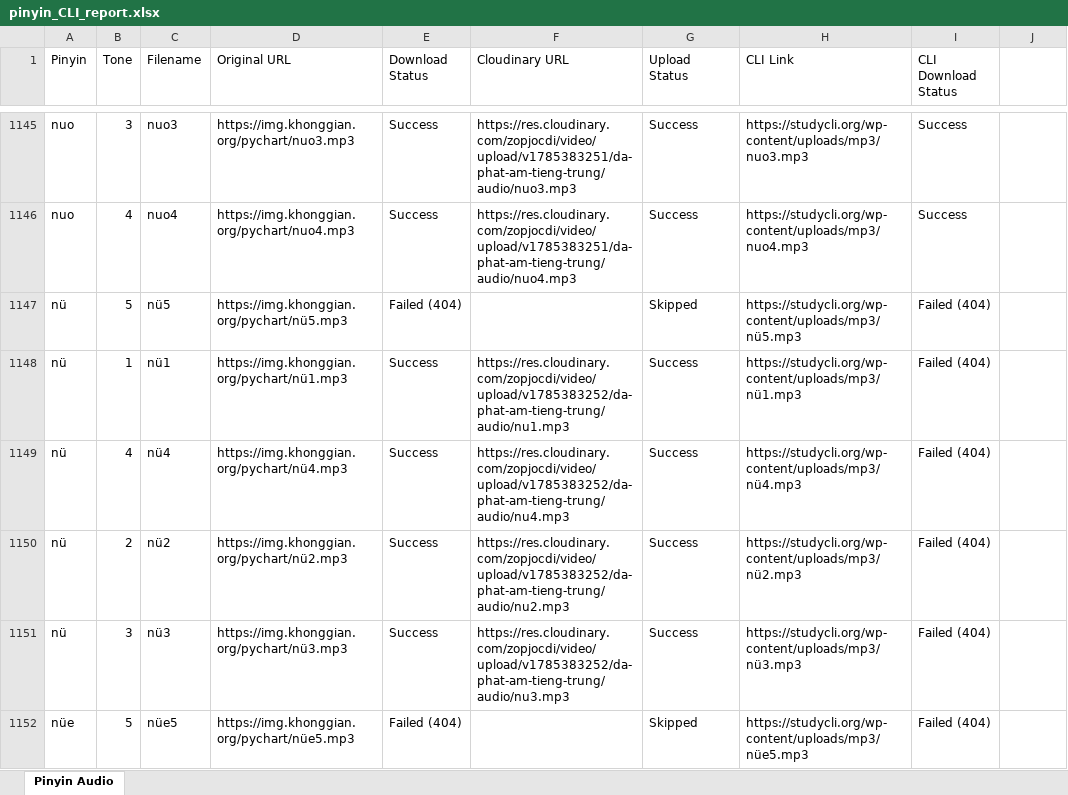
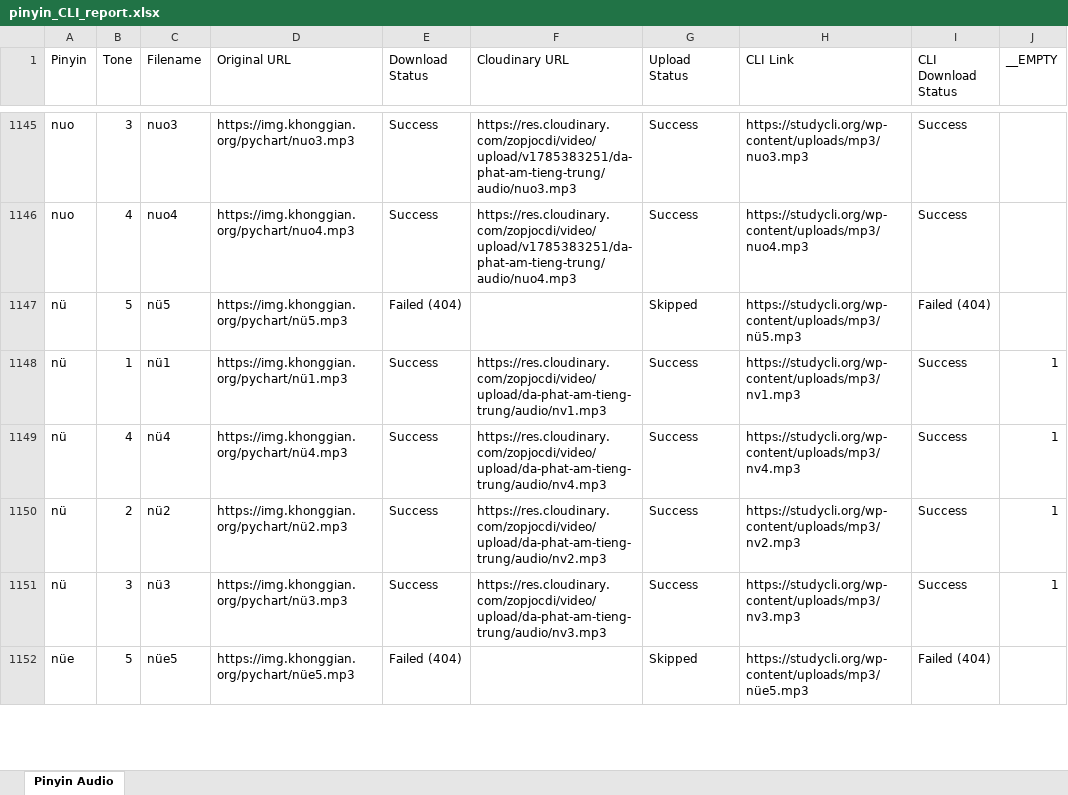
Before and after one commit to infinitehorizons2012-code/da-phat-am-tieng-trung, an Excel workbook: pinyin_CLI_report.xlsx, sheet Pinyin Audio, drawn as a sheet; only a part is shown, gaps mark what is left out; values as stored, in another font and other column widths than the file's, no borders; the diff covers the shown part only; the diff names each change by its address in the sheet, - before the commit and + after, or states it on an @@ line.

```diff
--- a/pinyin_CLI_report.xlsx (sheet Pinyin Audio)
+++ b/pinyin_CLI_report.xlsx (sheet Pinyin Audio)
-J1: (empty)
+J1: __EMPTY
-F1148 (Cloudinary URL): https://res.cloudinary.com/zopjocdi/video/upload/v1785383252/da-phat-am-tieng-trung/audio/nu1.mp3
+F1148 (Cloudinary URL): https://res.cloudinary.com/zopjocdi/video/upload/da-phat-am-tieng-trung/audio/nv1.mp3
-H1148 (CLI Link): https://studycli.org/wp-content/uploads/mp3/nü1.mp3
+H1148 (CLI Link): https://studycli.org/wp-content/uploads/mp3/nv1.mp3
-I1148:I1151 (CLI Download Status): Failed (404)
+I1148:I1151 (CLI Download Status): Success
-J1148:J1151 (__EMPTY): (empty)
+J1148:J1151 (__EMPTY): 1
-F1149 (Cloudinary URL): https://res.cloudinary.com/zopjocdi/video/upload/v1785383252/da-phat-am-tieng-trung/audio/nu4.mp3
+F1149 (Cloudinary URL): https://res.cloudinary.com/zopjocdi/video/upload/da-phat-am-tieng-trung/audio/nv4.mp3
-H1149 (CLI Link): https://studycli.org/wp-content/uploads/mp3/nü4.mp3
+H1149 (CLI Link): https://studycli.org/wp-content/uploads/mp3/nv4.mp3
-F1150 (Cloudinary URL): https://res.cloudinary.com/zopjocdi/video/upload/v1785383252/da-phat-am-tieng-trung/audio/nu2.mp3
+F1150 (Cloudinary URL): https://res.cloudinary.com/zopjocdi/video/upload/da-phat-am-tieng-trung/audio/nv2.mp3
-H1150 (CLI Link): https://studycli.org/wp-content/uploads/mp3/nü2.mp3
+H1150 (CLI Link): https://studycli.org/wp-content/uploads/mp3/nv2.mp3
-F1151 (Cloudinary URL): https://res.cloudinary.com/zopjocdi/video/upload/v1785383252/da-phat-am-tieng-trung/audio/nu3.mp3
+F1151 (Cloudinary URL): https://res.cloudinary.com/zopjocdi/video/upload/da-phat-am-tieng-trung/audio/nv3.mp3
-H1151 (CLI Link): https://studycli.org/wp-content/uploads/mp3/nü3.mp3
+H1151 (CLI Link): https://studycli.org/wp-content/uploads/mp3/nv3.mp3
```
Also changed, not shown: 56 edited cells elsewhere in this sheet, 1 other file.
